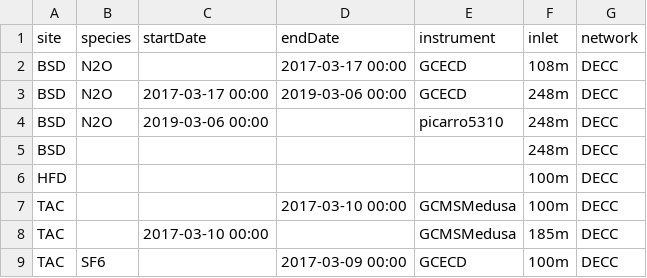
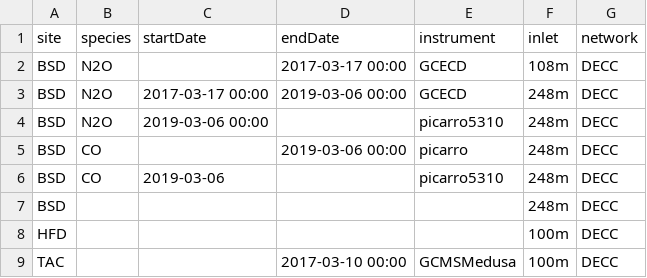
Before and after one commit to ACRG-Bristol/acrg, a CSV file: acrg_obs/acrg_obs_defaults.csv, drawn as a sheet; only a part is shown; the shorter side is filled out with more unchanged rows; the diff names each change by its address in the sheet, - before the commit and + after, or states it on an @@ line.

Commit message:
Added BSD CO to acrg_obs_defaults.csv
Former-commit-id: 1c7766778ca8d2bebb9c6e55c88b8122427fbd00

```diff
--- a/acrg_obs/acrg_obs_defaults.csv
+++ b/acrg_obs/acrg_obs_defaults.csv
+row 5: BSD | CO |  | 2019-03-06 00:00 | picarro | 248m | DECC
+row 6: BSD | CO | 2019-03-06 |  | picarro5310 | 248m | DECC
```
